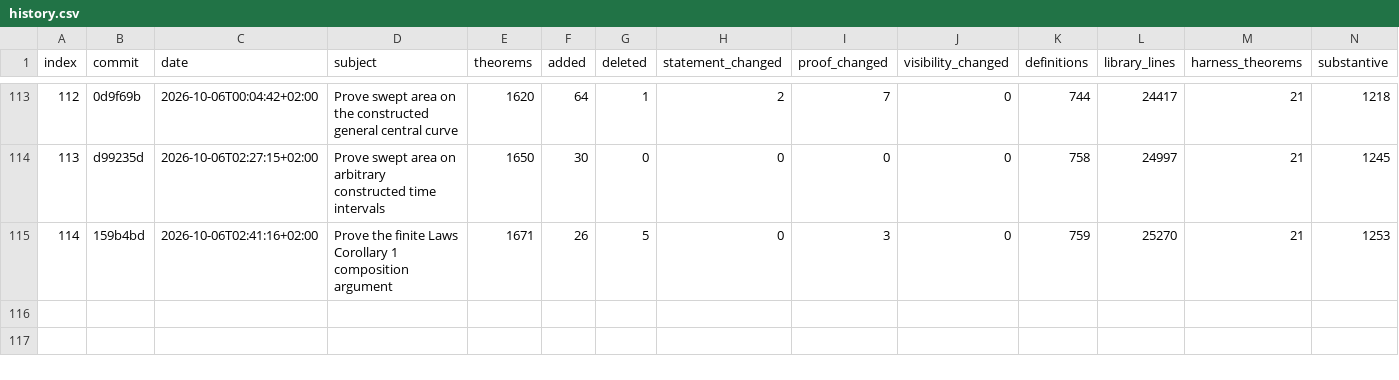
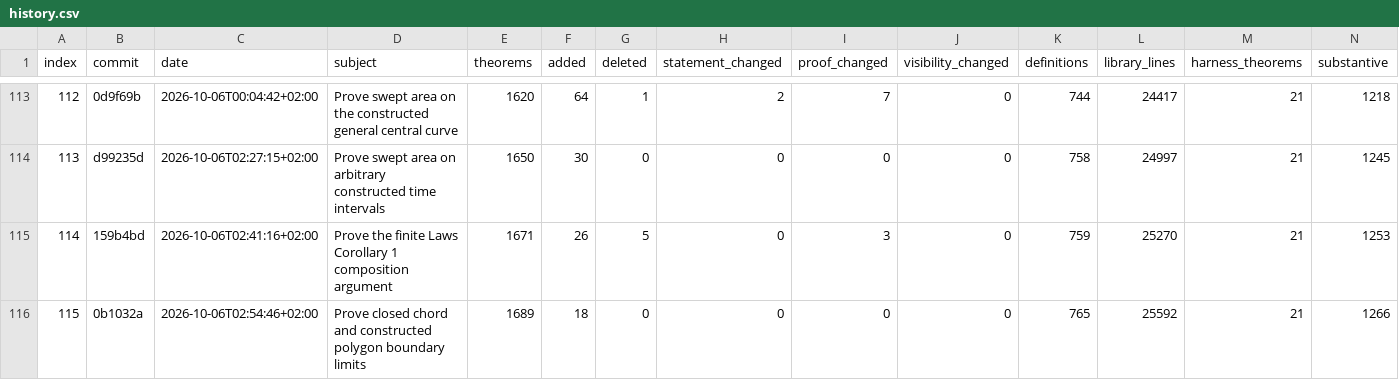
Before and after one commit to arivero/newtonlean, a CSV file: docs/progress/history.csv, drawn as a sheet; only a part is shown, gaps mark what is left out; rows hold the shown columns only; the diff names each change by its address in the sheet, - before the commit and + after, or states it on an @@ line.

Commit message:
Derive supporting-cell enclosure and closed boundary limits

```diff
--- a/docs/progress/history.csv
+++ b/docs/progress/history.csv
+row 116: 115 | 0b1032a | 2026-10-06T02:54:46+02:00 | Prove closed chord and constructed polygon boundary limits | 1689 | 18 | 0 | 0 | 0 | 0 | 765 | 25592 | 21 | 1266
```
Also changed, not shown: 42 other files.
